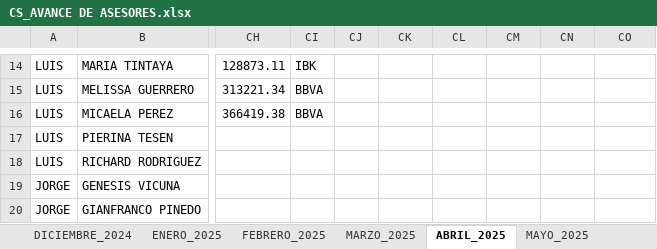
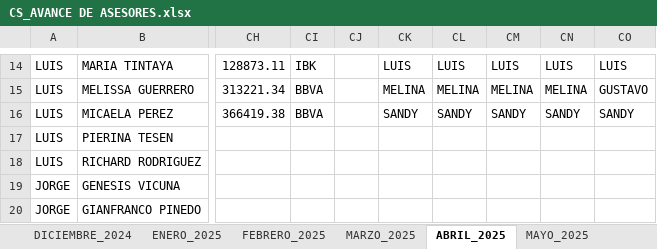
Before and after one commit to jvasquez98/Ranking, an Excel workbook: CS_AVANCE DE ASESORES.xlsx, sheet ABRIL_2025, drawn as a sheet; only a part is shown, gaps mark what is left out; values as stored, in another font and other column widths than the file's, no borders; table styles not drawn; the diff covers the shown part only; the diff names each change by its address in the sheet, - before the commit and + after, or states it on an @@ line.

```diff
--- a/CS_AVANCE DE ASESORES.xlsx (sheet ABRIL_2025)
+++ b/CS_AVANCE DE ASESORES.xlsx (sheet ABRIL_2025)
-CK14: (empty)
+CK14: LUIS
-CL14: (empty)
+CL14: LUIS
-CM14: (empty)
+CM14: LUIS
-CN14: (empty)
+CN14: LUIS
-CO14: (empty)
+CO14: LUIS
-CK15: (empty)
+CK15: MELINA
-CL15: (empty)
+CL15: MELINA
-CM15: (empty)
+CM15: MELINA
-CN15: (empty)
+CN15: MELINA
-CO15: (empty)
+CO15: GUSTAVO
-CK16: (empty)
+CK16: SANDY
-CL16: (empty)
+CL16: SANDY
-CM16: (empty)
+CM16: SANDY
-CN16: (empty)
+CN16: SANDY
-CO16: (empty)
+CO16: SANDY
```
Also changed, not shown: 35 edited cells elsewhere in this sheet, sheet MAYO_2025, sheet FEBRERO_2025, sheet MARZO_2025, sheet ENERO_2025, sheet DICIEMBRE_2024, sheet NOVIEMBRE_2024, 2 other files.
